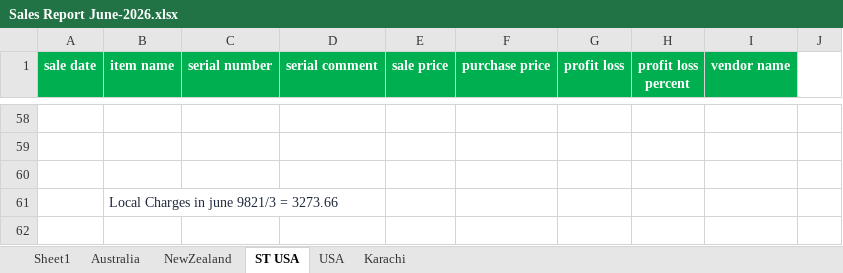
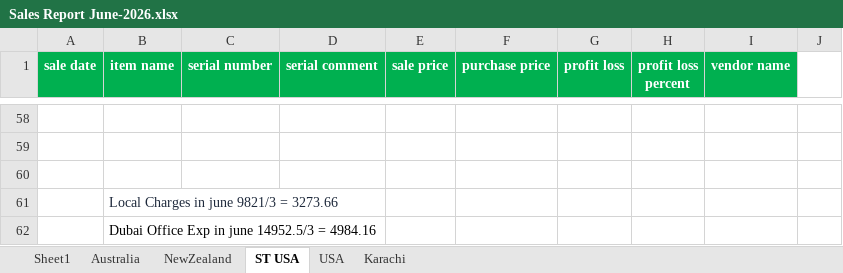
Before and after one commit to Swiss-Tech-Global/Employees_Data_Backup, an Excel workbook: SwissTechSaqib/Swiss Tech Files 2025/Sales Reports 2025/Sales Report June-2026.xlsx, sheet ST USA, drawn as a sheet; only a part is shown, gaps mark what is left out; values as stored, in another font and other column widths than the file's, no borders; conditional formats not drawn; the diff names each change by its address in the sheet, - before the commit and + after, or states it on an @@ line.

```diff
--- a/SwissTechSaqib/Swiss Tech Files 2025/Sales Reports 2025/Sales Report June-2026.xlsx (sheet ST USA)
+++ b/SwissTechSaqib/Swiss Tech Files 2025/Sales Reports 2025/Sales Report June-2026.xlsx (sheet ST USA)
+row 62:  | Dubai Office Exp in june 14952.5/3 = 4984.16
```
Also changed, not shown: sheet Australia, sheet NewZealand, formulas that keep their value, 1 other file.
